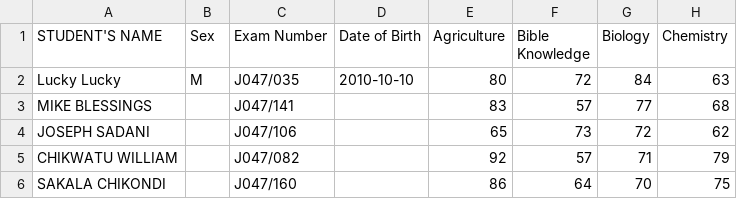
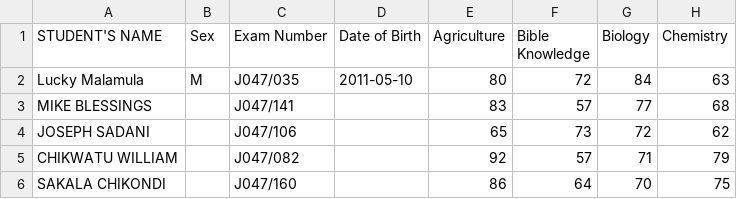
Before and after one commit to magawass/n, a CSV file: form2.csv, drawn as a sheet; only a part is shown; the diff names each change by its address in the sheet, - before the commit and + after, or states it on an @@ line.

Commit message:
Updated name: Lucky Malamula (J047/035) in form2

```diff
--- a/form2.csv
+++ b/form2.csv
-A2 (STUDENT'S NAME): Lucky Lucky
+A2 (STUDENT'S NAME): Lucky Malamula
-D2 (Date of Birth): 2010-10-10
+D2 (Date of Birth): 2011-05-10
```
